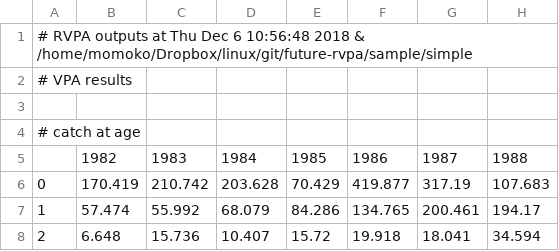
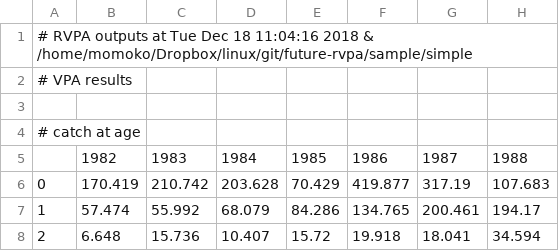
Before and after one commit to ichimomo/future-rvpa, a CSV file: sample/simple/vpa.csv, drawn as a sheet; only a part is shown; the diff names each change by its address in the sheet, - before the commit and + after, or states it on an @@ line.

```diff
--- a/sample/simple/vpa.csv
+++ b/sample/simple/vpa.csv
-A1: …outputs at Thu Dec 6 10:56:48 2018 &…
+A1: …outputs at Tue Dec 18 11:04:16 2018 &…
```
Also changed, not shown: 17 other files.
